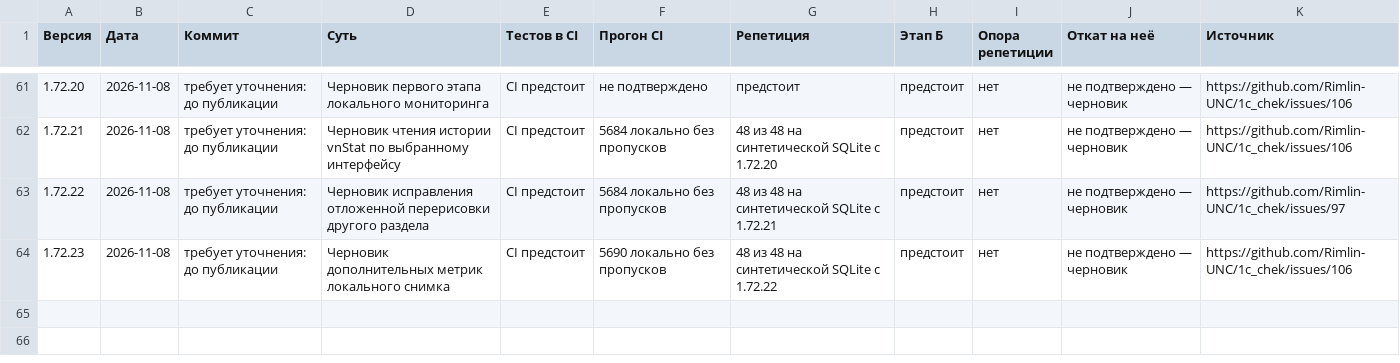
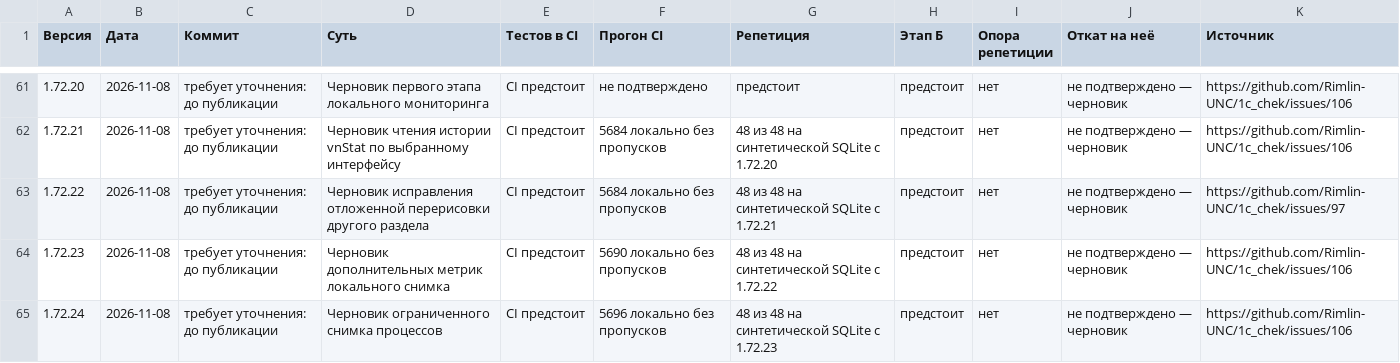
Before and after one commit to Rimlin-UNC/1c_chek, a CSV file: docs/kb/09_releases.csv, drawn as a sheet; only a part is shown, gaps mark what is left out.

```diff
--- a/docs/kb/09_releases.csv
+++ b/docs/kb/09_releases.csv
@@ -64 +64,2 @@
 1.72.23,2026-11-08,требует уточнения: до публикации,Черновик дополнительных метрик локального снимка,CI предстоит,5690 локально без пропусков,48 из 48 на синтетической SQLite с 1.72.22,предстоит,нет,не подтверждено — черновик,https://github.com/Rimlin-UNC/1c_chek/issues/106
+1.72.24,2026-11-08,требует уточнения: до публикации,Черновик ограниченного снимка процессов,CI предстоит,5696 локально без пропусков,48 из 48 на синтетической SQLite с 1.72.23,предстоит,нет,не подтверждено — черновик,https://github.com/Rimlin-UNC/1c_chek/issues/106
```
Also changed, not shown: docs/kb/08_session_journal.csv, 35 other files.
